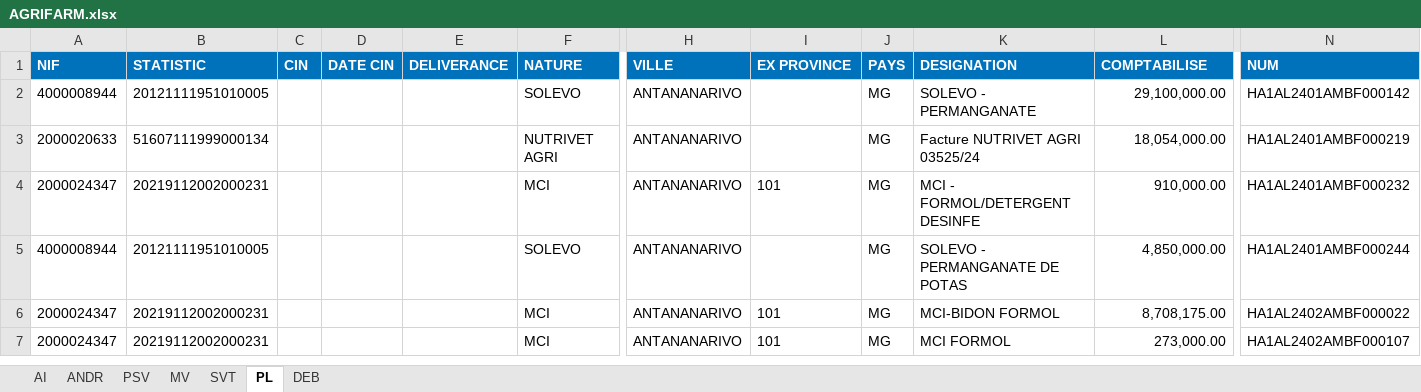
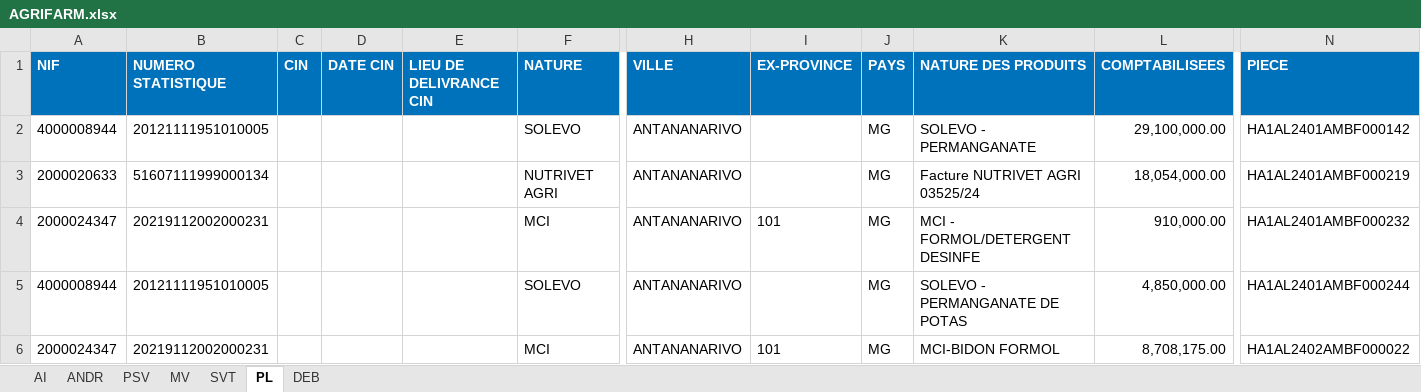
Before and after one commit to Group-ITDevSuccess/Droit-de-COM, an Excel workbook: storage/2024/AGRIFARM.xlsx, sheet PL, drawn as a sheet; only a part is shown, gaps mark what is left out; the shorter side is filled out with more unchanged rows; values as stored, in another font and other column widths than the file's, no borders; the diff names each change by its address in the sheet, - before the commit and + after, or states it on an @@ line.

```diff
--- a/storage/2024/AGRIFARM.xlsx (sheet PL)
+++ b/storage/2024/AGRIFARM.xlsx (sheet PL)
-B1: STATISTIC
+B1: NUMERO STATISTIQUE
-E1: DELIVERANCE
+E1: LIEU DE DELIVRANCE CIN
-I1: EX PROVINCE
+I1: EX-PROVINCE
-K1: DESIGNATION
+K1: NATURE DES PRODUITS
-L1: COMPTABILISE
+L1: COMPTABILISEES
-N1: NUM
+N1: PIECE
```
Also changed, not shown: sheet SVT, sheet ANDR, sheet AI, sheet DEB, sheet PSV, sheet MV, 3 other files.
